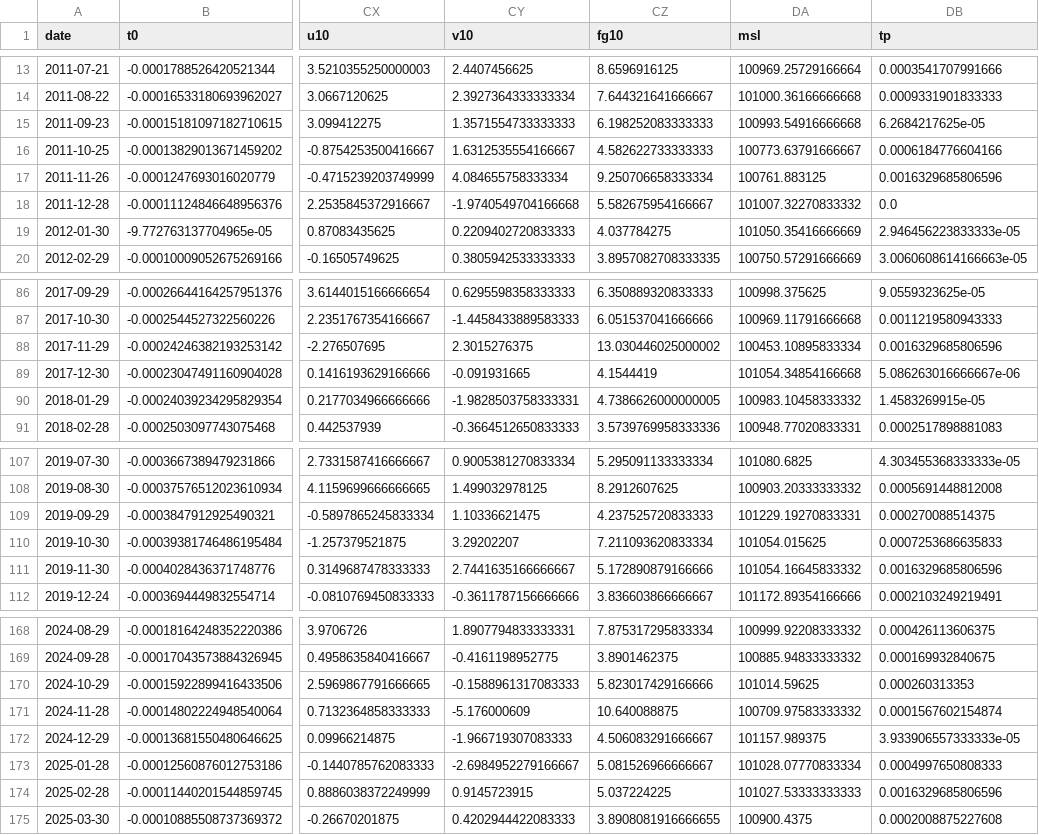
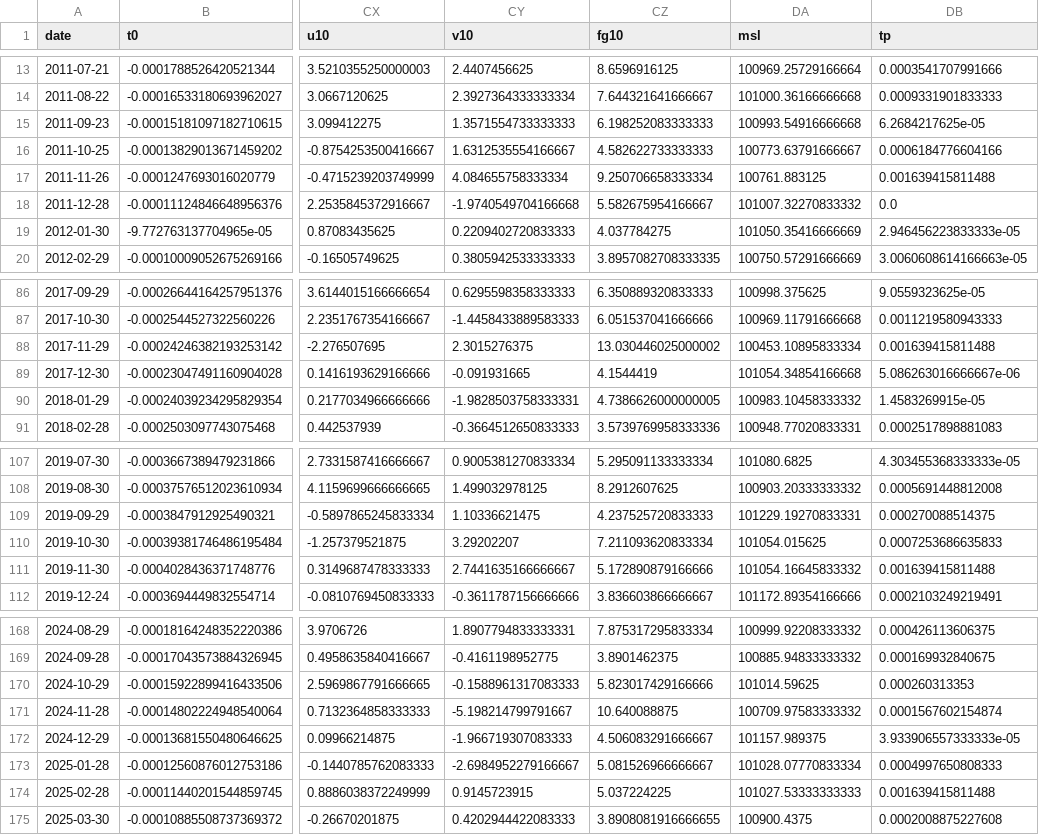
Before and after one commit to ThimalkaCosta/coastalai, a CSV file: short-term component/data_cache/final_training_dataset.csv, drawn as a sheet; only a part is shown, gaps mark what is left out; the diff names each change by its address in the sheet, - before the commit and + after, or states it on an @@ line.

```diff
--- a/short-term component/data_cache/final_training_dataset.csv
+++ b/short-term component/data_cache/final_training_dataset.csv
-DB17 (tp): 0.0016329685806596
+DB17 (tp): 0.001639415811488
-DB88 (tp): 0.0016329685806596
+DB88 (tp): 0.001639415811488
-DB111 (tp): 0.0016329685806596
+DB111 (tp): 0.001639415811488
-CY171 (v10): -5.176000609
+CY171 (v10): -5.198214799791667
-DB174 (tp): 0.0016329685806596
+DB174 (tp): 0.001639415811488
```
Also changed, not shown: short-term component/data_cache/output_forecasts/predicted_30days.csv, short-term component/data_cache/output_forecasts/spike_summary.csv, 55 other files.
